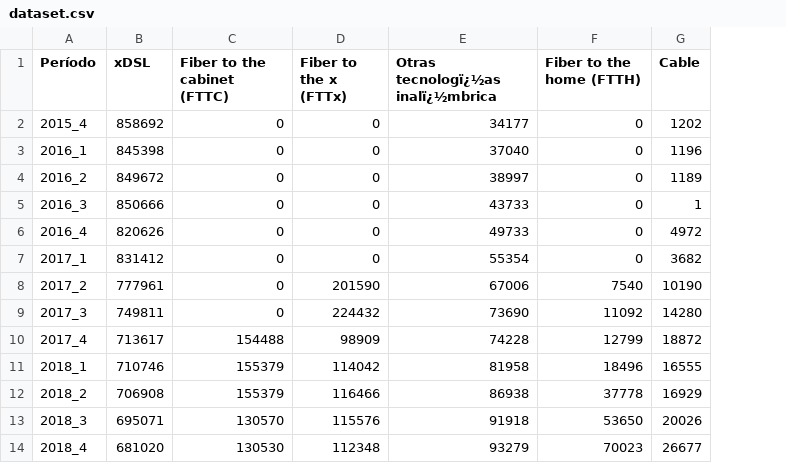
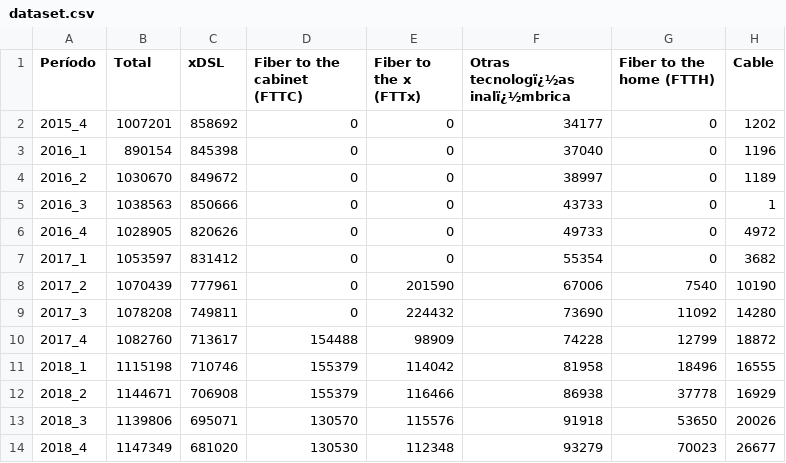
Before and after one commit to kriegsmar/cdata, a CSV file: dataset.csv, drawn as a sheet; only a part is shown; the diff names each change by its address in the sheet, - before the commit and + after, or states it on an @@ line.

Commit message:
Add files via upload

```diff
--- a/dataset.csv
+++ b/dataset.csv
+column B (Total), rows 2-14: 1007201 | 890154 | 1030670 | 1038563 | 1028905 | 1053597 | 1070439 | 1078208 | 1082760 | 1115198 | 1144671 | 1139806 | 1147349
```
